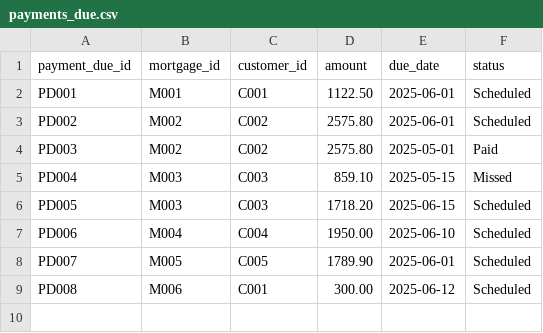
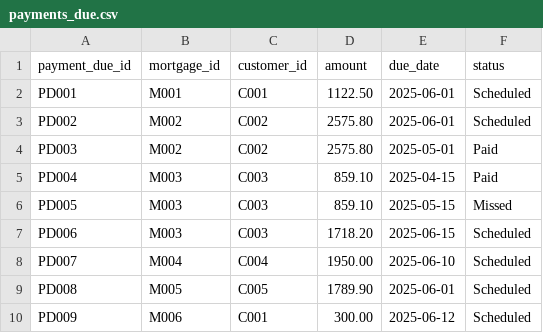
Before and after one commit to tauseef1234/Datasets, a CSV file: payments_due.csv, drawn as a sheet.

Commit message:
Update payments_due.csv

```diff
--- a/payments_due.csv
+++ b/payments_due.csv
@@ -4,6 +4,7 @@ PD002,M002,C002,2575.80,2025-06-01,Scheduled
 PD003,M002,C002,2575.80,2025-05-01,Paid
-PD004,M003,C003,859.10,2025-05-15,Missed
-PD005,M003,C003,1718.20,2025-06-15,Scheduled
-PD006,M004,C004,1950.00,2025-06-10,Scheduled
-PD007,M005,C005,1789.90,2025-06-01,Scheduled
-PD008,M006,C001,300.00,2025-06-12,Scheduled
+PD004,M003,C003,859.10,2025-04-15,Paid
+PD005,M003,C003,859.10,2025-05-15,Missed
+PD006,M003,C003,1718.20,2025-06-15,Scheduled
+PD007,M004,C004,1950.00,2025-06-10,Scheduled
+PD008,M005,C005,1789.90,2025-06-01,Scheduled
+PD009,M006,C001,300.00,2025-06-12,Scheduled
```
